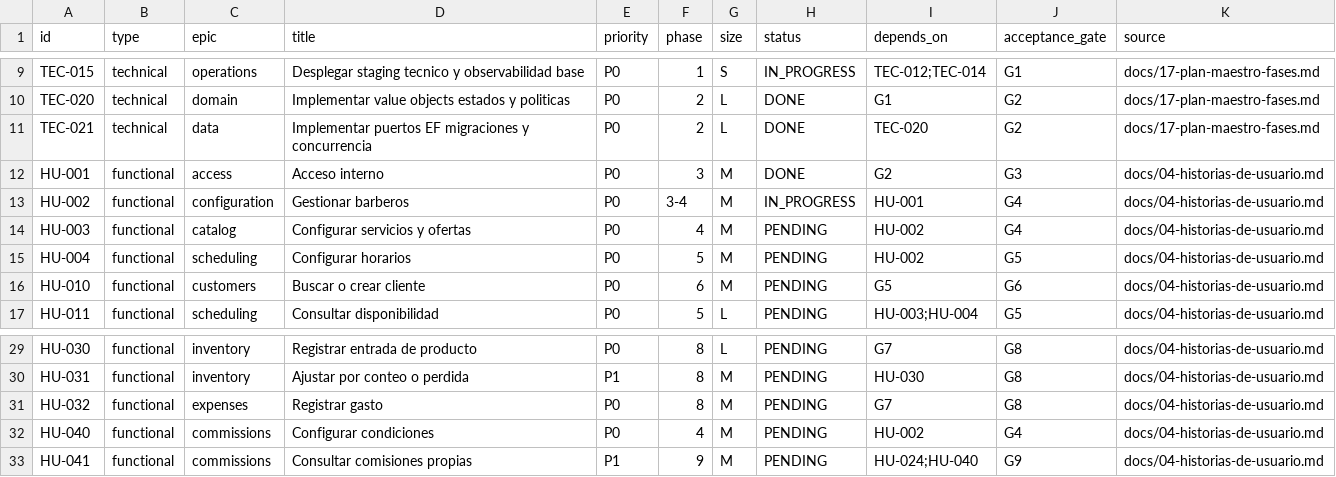
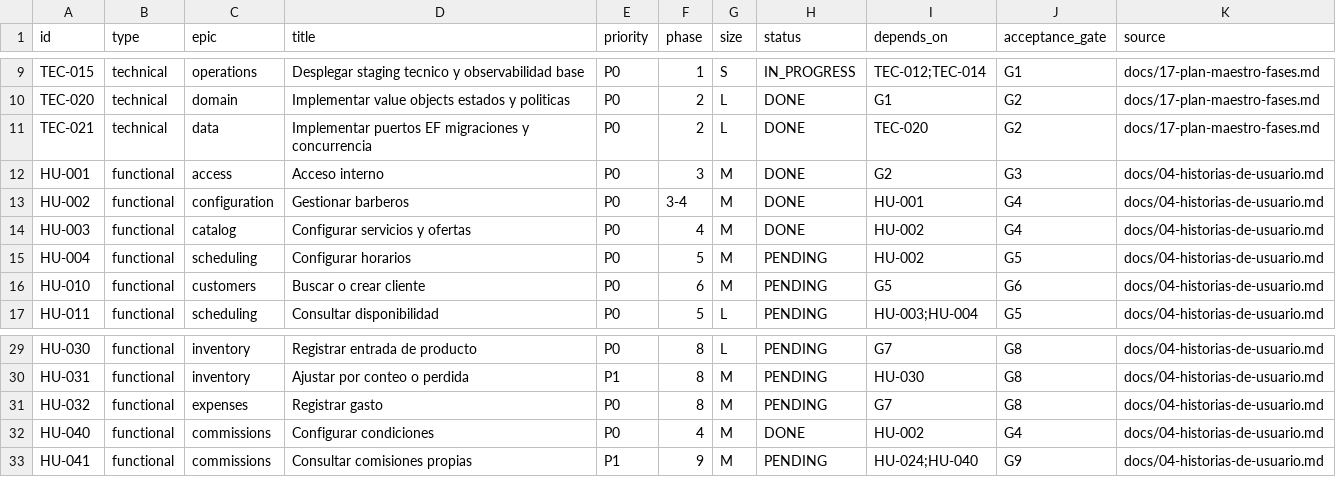
Before and after one commit to albertoamas/lou-barbershop, a CSV file: docs/backlog/backlog-mvp.csv, drawn as a sheet; only a part is shown, gaps mark what is left out.

Commit message:
feat: complete phase 4 configuration masters

```diff
--- a/docs/backlog/backlog-mvp.csv
+++ b/docs/backlog/backlog-mvp.csv
@@ -12,4 +12,4 @@ TEC-021,technical,data,Implementar puertos EF migraciones y concurrencia,P0,2,L,
 HU-001,functional,access,Acceso interno,P0,3,M,DONE,G2,G3,docs/04-historias-de-usuario.md
-HU-002,functional,configuration,Gestionar barberos,P0,3-4,M,IN_PROGRESS,HU-001,G4,docs/04-historias-de-usuario.md
-HU-003,functional,catalog,Configurar servicios y ofertas,P0,4,M,PENDING,HU-002,G4,docs/04-historias-de-usuario.md
+HU-002,functional,configuration,Gestionar barberos,P0,3-4,M,DONE,HU-001,G4,docs/04-historias-de-usuario.md
+HU-003,functional,catalog,Configurar servicios y ofertas,P0,4,M,DONE,HU-002,G4,docs/04-historias-de-usuario.md
 HU-004,functional,scheduling,Configurar horarios,P0,5,M,PENDING,HU-002,G5,docs/04-historias-de-usuario.md
@@ -31,3 +31,3 @@ HU-031,functional,inventory,Ajustar por conteo o perdida,P1,8,M,PENDING,HU-030,G
 HU-032,functional,expenses,Registrar gasto,P0,8,M,PENDING,G7,G8,docs/04-historias-de-usuario.md
-HU-040,functional,commissions,Configurar condiciones,P0,4,M,PENDING,HU-002,G4,docs/04-historias-de-usuario.md
+HU-040,functional,commissions,Configurar condiciones,P0,4,M,DONE,HU-002,G4,docs/04-historias-de-usuario.md
 HU-041,functional,commissions,Consultar comisiones propias,P1,9,M,PENDING,HU-024;HU-040,G9,docs/04-historias-de-usuario.md
```
Also changed, not shown: 52 other files.
